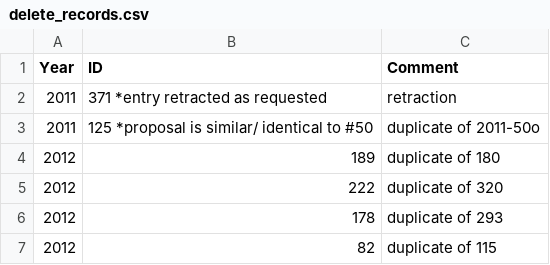
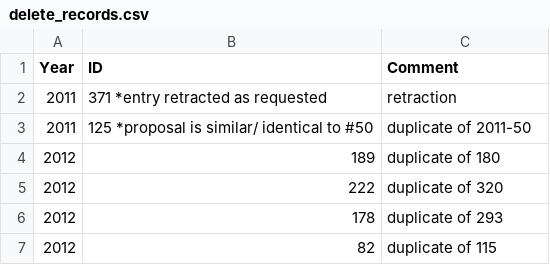
Before and after one commit to DataKind-SG/un-women-proj-inspire, a CSV file: data/delete_records.csv, drawn as a sheet; only a part is shown.

Commit message:
fixed delete_records.csv

```diff
--- a/data/delete_records.csv
+++ b/data/delete_records.csv
@@ -2,3 +2,3 @@ Year,ID,Comment
 2011,"371 *entry retracted as requested","retraction"
-2011,"125 *proposal is similar/ identical to #50","duplicate of 2011-50"o
+2011,"125 *proposal is similar/ identical to #50","duplicate of 2011-50"
 2012,189,"duplicate of 180"
```
